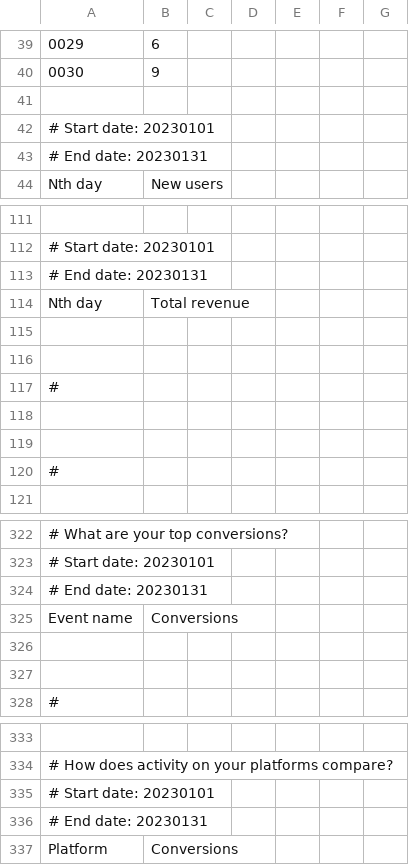
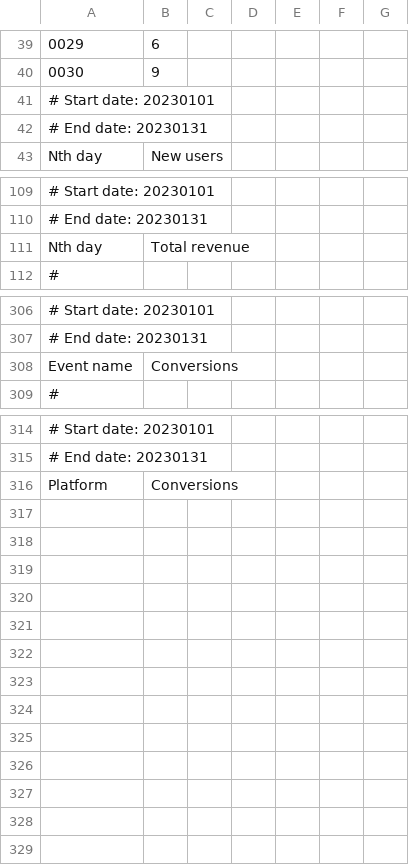
Before and after one commit to abdbee/DotAlert-Analytics-Directory, a CSV file: Google Analytics/Raw Data/January_2023_raw_data.csv, drawn as a sheet; only a part is shown, gaps mark what is left out; the diff covers the shown part only; the diff names each change by its address in the sheet, - before the commit and + after, or states it on an @@ line.

```diff
--- a/Google Analytics/Raw Data/January_2023_raw_data.csv
+++ b/Google Analytics/Raw Data/January_2023_raw_data.csv
@@ column A renumbered between rows 41 and 315 @@
-row 43: # End date: 20230131
-row 113: # End date: 20230131
-row 115: (empty)
-row 116: (empty)
-row 117: #
-row 118: (empty)
-row 119: (empty)
-row 120: #
-row 324: # End date: 20230131
-row 326: (empty)
-row 327: (empty)
-row 335: # Start date: 20230101
-row 336: # End date: 20230131
```
Also changed, not shown: 8 removed rows elsewhere in this file, Google Analytics/General_activity.csv, Google Analytics/Page_views.csv, 6 other files.
